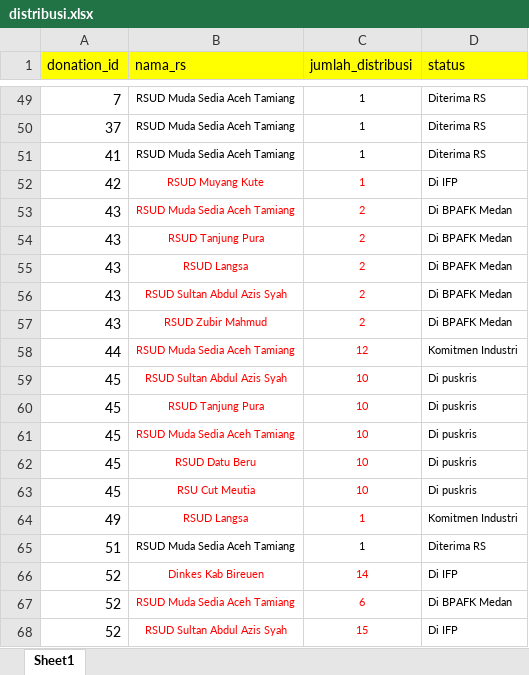
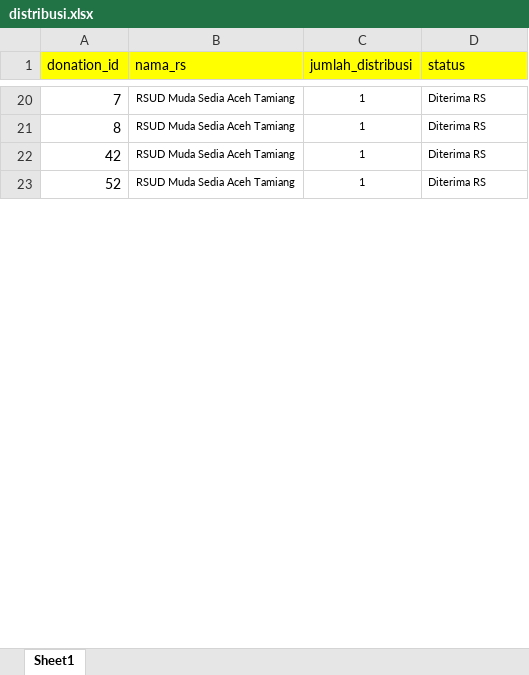
Before and after one commit to ihwan-bpafk/monitoring-alkes, an Excel workbook: distribusi.xlsx, sheet Sheet1, drawn as a sheet; only a part is shown, gaps mark what is left out; values as stored, in another font and other column widths than the file's, no borders; removed rows and columns are numbered as before the commit, all else as after; the diff covers the shown part only; the diff names each change by its address in the sheet, - before the commit and + after, or states it on an @@ line.

```diff
--- a/distribusi.xlsx (sheet Sheet1)
+++ b/distribusi.xlsx (sheet Sheet1)
-A21 (donation_id): 37
+A21 (donation_id): 8
-row 51: 41 | RSUD Muda Sedia Aceh Tamiang | 1 | Diterima RS
-B22 (nama_rs): RSUD Muyang Kute
+B22 (nama_rs): RSUD Muda Sedia Aceh Tamiang
-B22:C22 text colour: #FF0000
+B22:C22 text colour: black
-D22 (status): Di IFP
+D22 (status): Diterima RS
-row 53: 43 | RSUD Muda Sedia Aceh Tamiang | 2 | Di BPAFK Medan
-row 54: 43 | RSUD Tanjung Pura | 2 | Di BPAFK Medan
-row 55: 43 | RSUD Langsa | 2 | Di BPAFK Medan
-row 56: 43 | RSUD Sultan Abdul Azis Syah | 2 | Di BPAFK Medan
-row 57: 43 | RSUD Zubir Mahmud | 2 | Di BPAFK Medan
-row 58: 44 | RSUD Muda Sedia Aceh Tamiang | 12 | Komitmen Industri
-row 59: 45 | RSUD Sultan Abdul Azis Syah | 10 | Di puskris
-row 60: 45 | RSUD Tanjung Pura | 10 | Di puskris
-row 61: 45 | RSUD Muda Sedia Aceh Tamiang | 10 | Di puskris
-row 62: 45 | RSUD Datu Beru | 10 | Di puskris
-row 63: 45 | RSU Cut Meutia | 10 | Di puskris
-row 64: 49 | RSUD Langsa | 1 | Komitmen Industri
-A23 (donation_id): 51
+A23 (donation_id): 52
-row 66: 52 | Dinkes Kab Bireuen | 14 | Di IFP
-row 67: 52 | RSUD Muda Sedia Aceh Tamiang | 6 | Di BPAFK Medan
-row 68: 52 | RSUD Sultan Abdul Azis Syah | 15 | Di IFP
```
Also changed, not shown: 1 added row, 85 removed rows, 36 edited cells and cell formats elsewhere in this sheet, donasi.xlsx, 8 other files.
